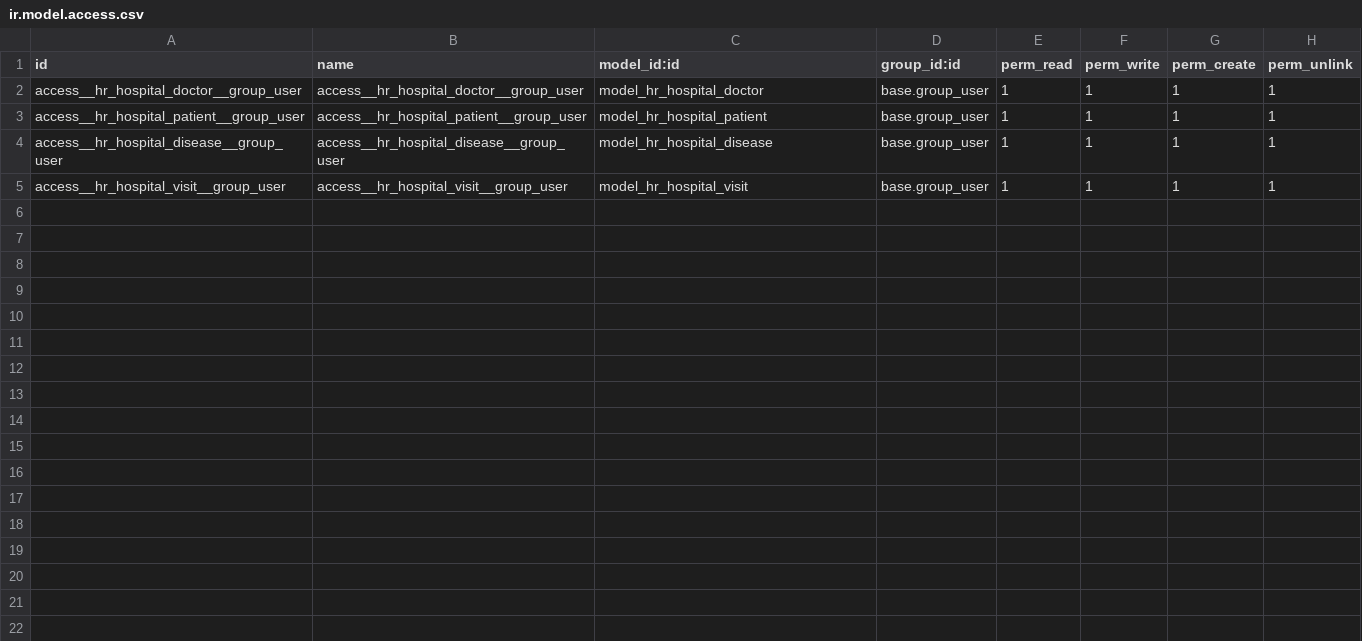
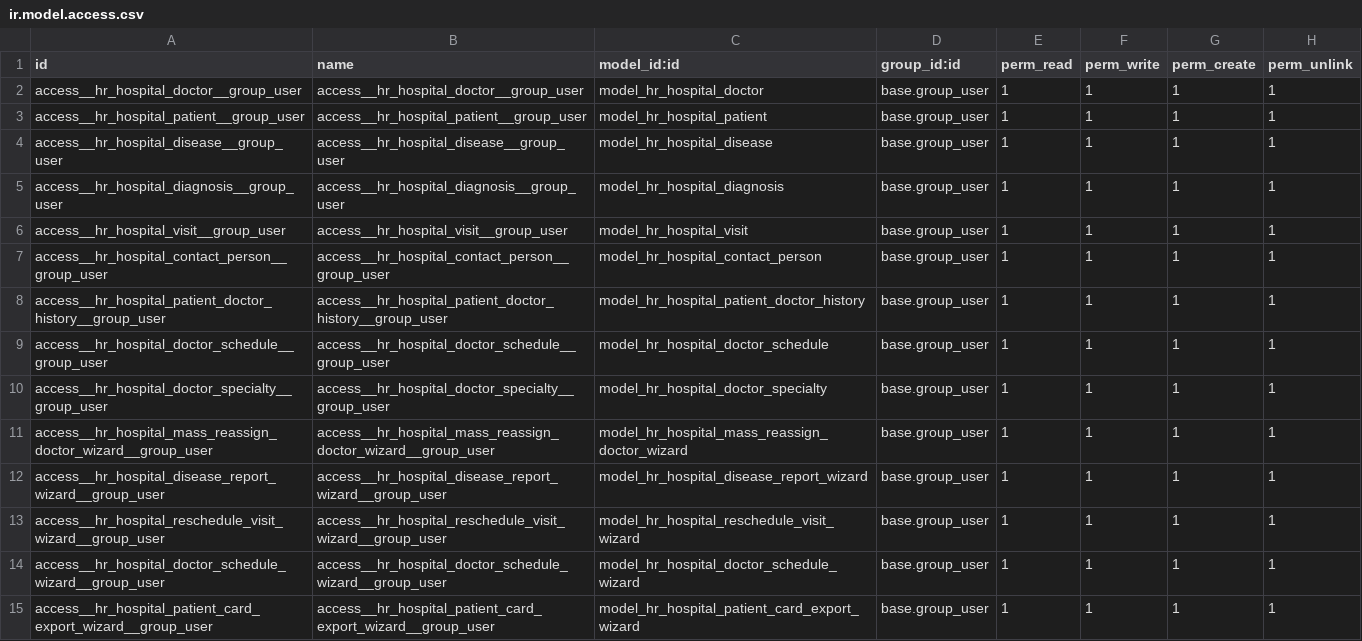
Before and after one commit to BondarchukViacheslav/odoo_school, a CSV file: hr_hospital/security/ir.model.access.csv, drawn as a sheet; the diff names each change by its address in the sheet, - before the commit and + after, or states it on an @@ line.

```diff
--- a/hr_hospital/security/ir.model.access.csv
+++ b/hr_hospital/security/ir.model.access.csv
+row 5: access__hr_hospital_diagnosis__group_user | access__hr_hospital_diagnosis__group_user | model_hr_hospital_diagnosis | base.group_user | 1 | 1 | 1 | 1
+row 7: access__hr_hospital_contact_person__group_user | access__hr_hospital_contact_person__group_user | model_hr_hospital_contact_person | base.group_user | 1 | 1 | 1 | 1
+row 8: access__hr_hospital_patient_doctor_history__group_user | access__hr_hospital_patient_doctor_history__group_user | model_hr_hospital_patient_doctor_history | base.group_user | 1 | 1 | 1 | 1
+row 9: access__hr_hospital_doctor_schedule__group_user | access__hr_hospital_doctor_schedule__group_user | model_hr_hospital_doctor_schedule | base.group_user | 1 | 1 | 1 | 1
+row 10: access__hr_hospital_doctor_specialty__group_user | access__hr_hospital_doctor_specialty__group_user | model_hr_hospital_doctor_specialty | base.group_user | 1 | 1 | 1 | 1
+row 11: access__hr_hospital_mass_reassign_doctor_wizard__group_user | access__hr_hospital_mass_reassign_doctor_wizard__group_user | model_hr_hospital_mass_reassign_doctor_wizard | base.group_user | 1 | 1 | 1 | 1
+row 12: access__hr_hospital_disease_report_wizard__group_user | access__hr_hospital_disease_report_wizard__group_user | model_hr_hospital_disease_report_wizard | base.group_user | 1 | 1 | 1 | 1
+row 13: access__hr_hospital_reschedule_visit_wizard__group_user | access__hr_hospital_reschedule_visit_wizard__group_user | model_hr_hospital_reschedule_visit_wizard | base.group_user | 1 | 1 | 1 | 1
+row 14: access__hr_hospital_doctor_schedule_wizard__group_user | access__hr_hospital_doctor_schedule_wizard__group_user | model_hr_hospital_doctor_schedule_wizard | base.group_user | 1 | 1 | 1 | 1
+row 15: access__hr_hospital_patient_card_export_wizard__group_user | access__hr_hospital_patient_card_export_wizard__group_user | model_hr_hospital_patient_card_export_wizard | base.group_user | 1 | 1 | 1 | 1
```
Also changed, not shown: 44 other files.
